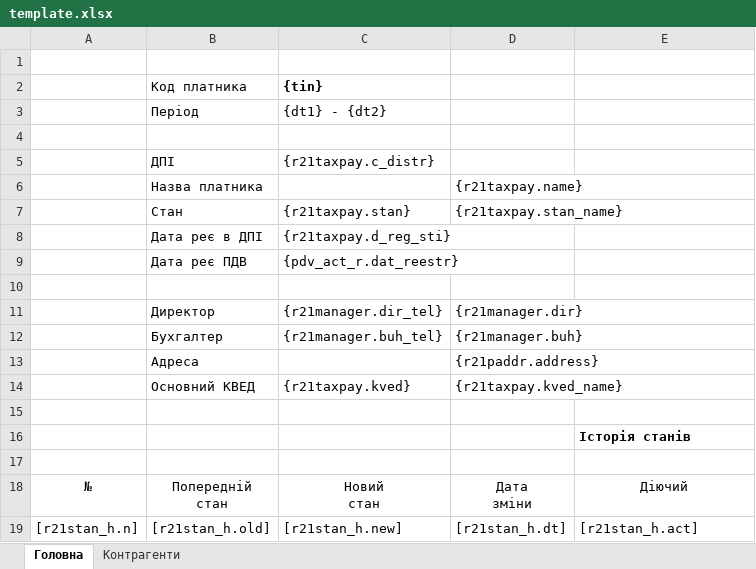
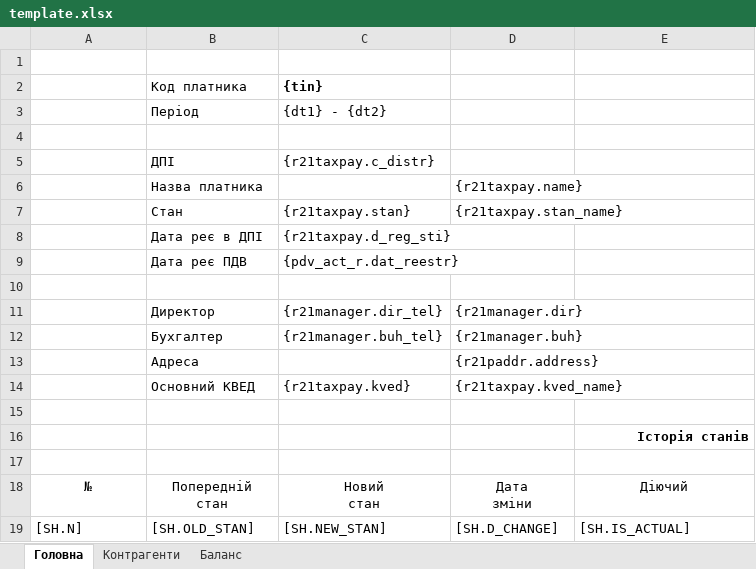
Before and after one commit to tolik8/passport, an Excel workbook: xls/pasport/template.xlsx, sheet Головна, drawn as a sheet; values as stored, in another font and other column widths than the file's, no borders; removed rows and columns are numbered as before the commit, all else as after; the diff names each change by its address in the sheet, - before the commit and + after, or states it on an @@ line.

```diff
--- a/xls/pasport/template.xlsx (sheet Головна)
+++ b/xls/pasport/template.xlsx (sheet Головна)
+sheet tab: Баланс
-E16 alignment: left
+E16 alignment: right
-row 19: [r21stan_h.n] | [r21stan_h.old] | [r21stan_h.new] | [r21stan_h.dt] | [r21stan_h.act]
+row 19: [SH.N] | [SH.OLD_STAN] | [SH.NEW_STAN] | [SH.D_CHANGE] | [SH.IS_ACTUAL]
```
Also changed, not shown: sheet Контрагенти, 5 other files.
